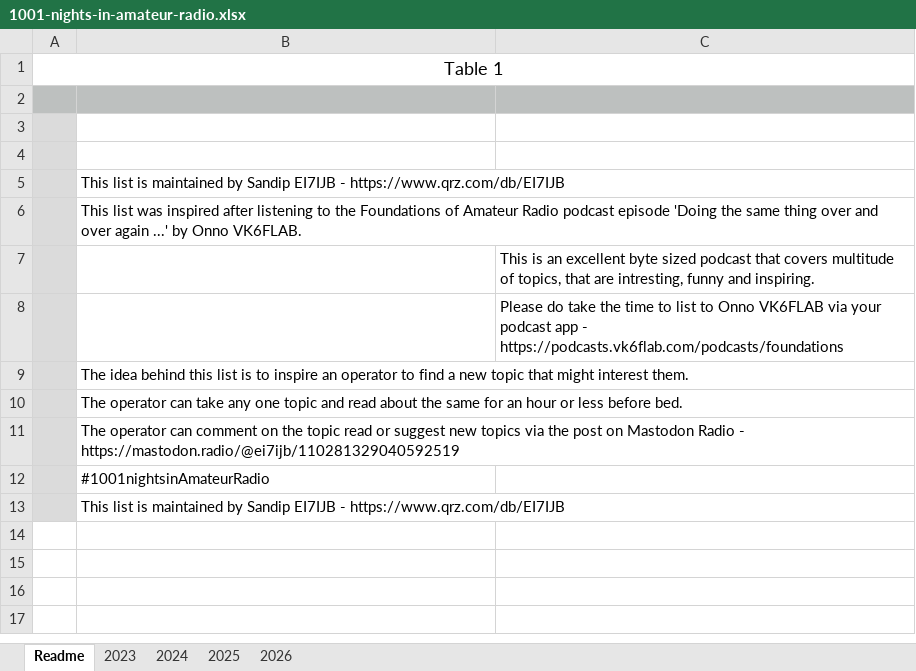
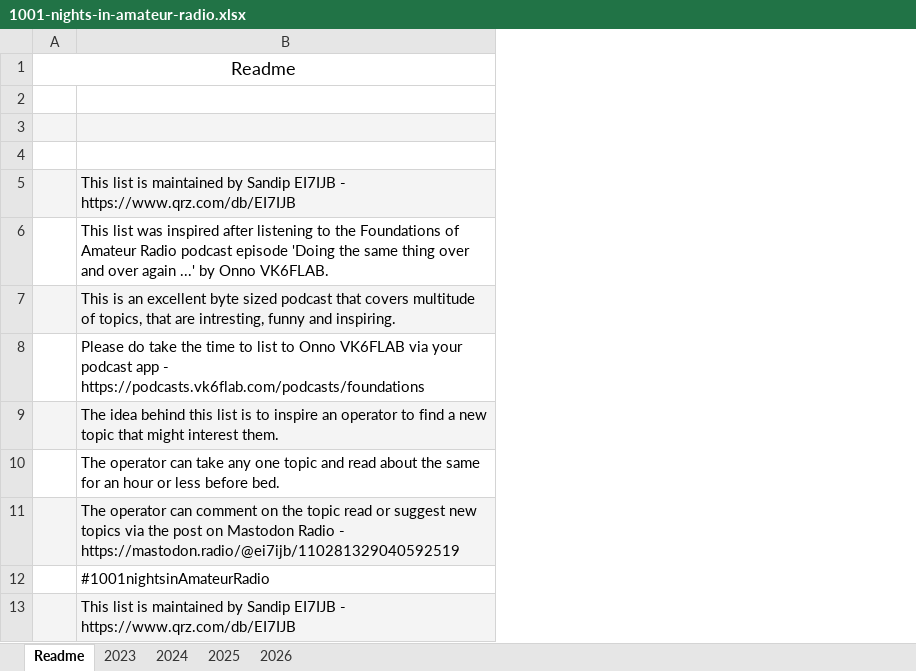
Before and after one commit to ei7ijb/reading-project, an Excel workbook: mastodon-radio-1001-nights/1001-nights-in-amateur-radio.xlsx, sheet Readme, drawn as a sheet; values as stored, in another font and other column widths than the file's, no borders; removed rows and columns are numbered as before the commit, all else as after; the diff names each change by its address in the sheet, - before the commit and + after, or states it on an @@ line.

Commit message:
Document format updated
Updated the source Numbers document to ensure that the alignment of table on a page is correct for every tab. Exported these updates to Excel and created a new pdf version.

```diff
--- a/mastodon-radio-1001-nights/1001-nights-in-amateur-radio.xlsx (sheet Readme)
+++ b/mastodon-radio-1001-nights/1001-nights-in-amateur-radio.xlsx (sheet Readme)
-column A, row 1: Table 1
+column A, row 1: Readme
-column C, rows 7-8: This is an excellent byte sized podcast that covers multitude of topics, that are intresting, funny and inspiring. | Please do take the time to list to Onno VK6FLAB via your podcast app - https://podcasts.vk6flab.com/podcasts/foundations
-B2 fill: #BDC0BF
+B2 fill: none
-B3 fill: none
+B3 fill: #F4F4F4
-B5 fill: none
+B5 fill: #F4F4F4
-B7: (empty)
+B7: This is an excellent byte sized podcast that covers multitude of topics, that are intresting, funny and inspiring.
-B7 fill: none
+B7 fill: #F4F4F4
-B8: (empty)
+B8: Please do take the time to list to Onno VK6FLAB via your podcast app - https://podcasts.vk6flab.com/podcasts/foundations
-B9 fill: none
+B9 fill: #F4F4F4
-B11 fill: none
+B11 fill: #F4F4F4
-B13 fill: none
+B13 fill: #F4F4F4
```
Also changed, not shown: sheet 2024, sheet 2025, sheet 2023, sheet 2026, 3 other files.
